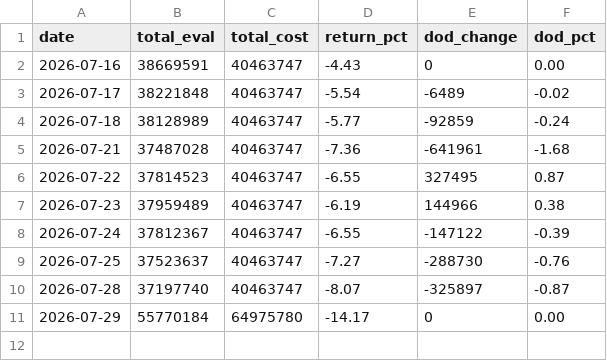
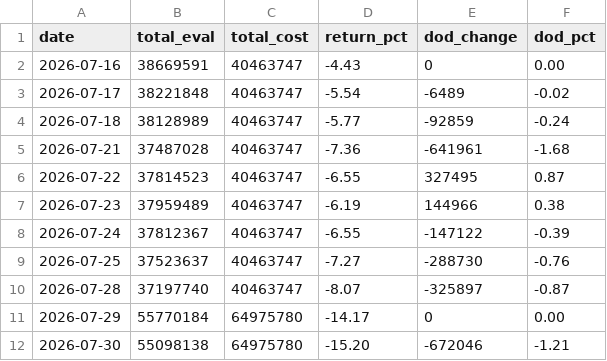
Before and after one commit to XIXIENGINE/properties, a CSV file: data/history.csv, drawn as a sheet.

```diff
--- a/data/history.csv
+++ b/data/history.csv
@@ -11 +11,2 @@ date,total_eval,total_cost,return_pct,dod_change,dod_pct
 2026-07-29,55770184,64975780,-14.17,0,0.00
+2026-07-30,55098138,64975780,-15.20,-672046,-1.21
```
Also changed, not shown: 2 other files.
